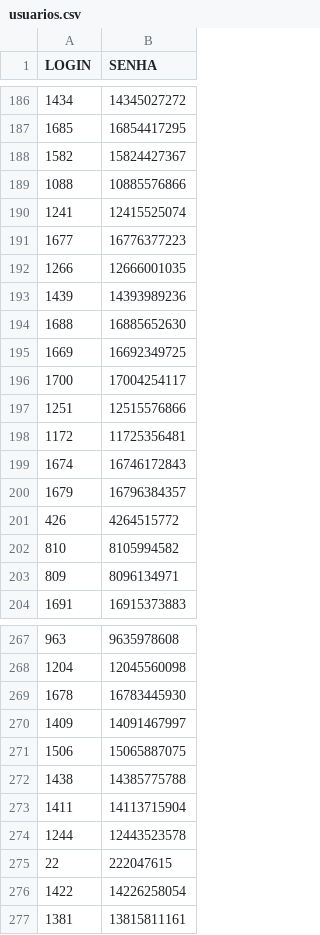
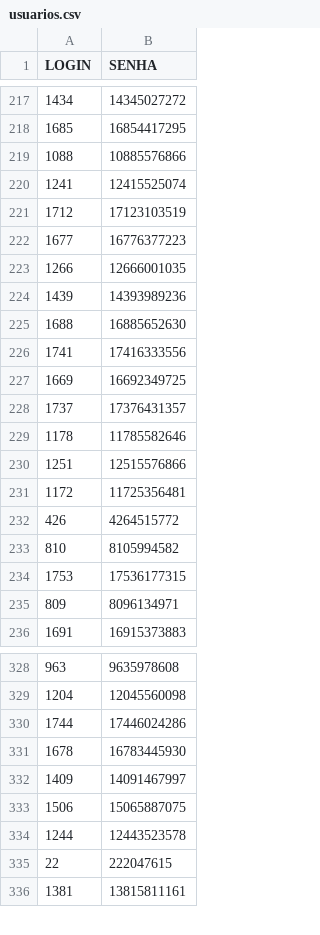
Before and after one commit to gabrieldutra-coder/Portal-de-Transportadora-Shopper, a CSV file: backend/data/usuarios.csv, drawn as a sheet; only a part is shown, gaps mark what is left out; the diff covers the shown part only.

```diff
--- a/backend/data/usuarios.csv
+++ b/backend/data/usuarios.csv
@@ -187,5 +218,5 @@ LOGIN,SENHA
 1685,16854417295
-1582,15824427367
 1088,10885576866
 1241,12415525074
+1712,17123103519
 1677,16776377223
@@ -194,10 +225,11 @@ LOGIN,SENHA
 1688,16885652630
+1741,17416333556
 1669,16692349725
-1700,17004254117
+1737,17376431357
+1178,11785582646
 1251,12515576866
 1172,11725356481
-1674,16746172843
-1679,16796384357
 426,4264515772
 810,8105994582
+1753,17536177315
 809,8096134971
@@ -268,2 +329,3 @@ LOGIN,SENHA
 1204,12045560098
+1744,17446024286
 1678,16783445930
@@ -271,7 +333,4 @@ LOGIN,SENHA
 1506,15065887075
-1438,14385775788
-1411,14113715904
 1244,12443523578
 22,222047615
-1422,14226258054
 1381,13815811161
```
Also changed, not shown: 43 added rows, 12 removed rows, 51 moved rows and 3 edited cells elsewhere in this file, 1 other file.
